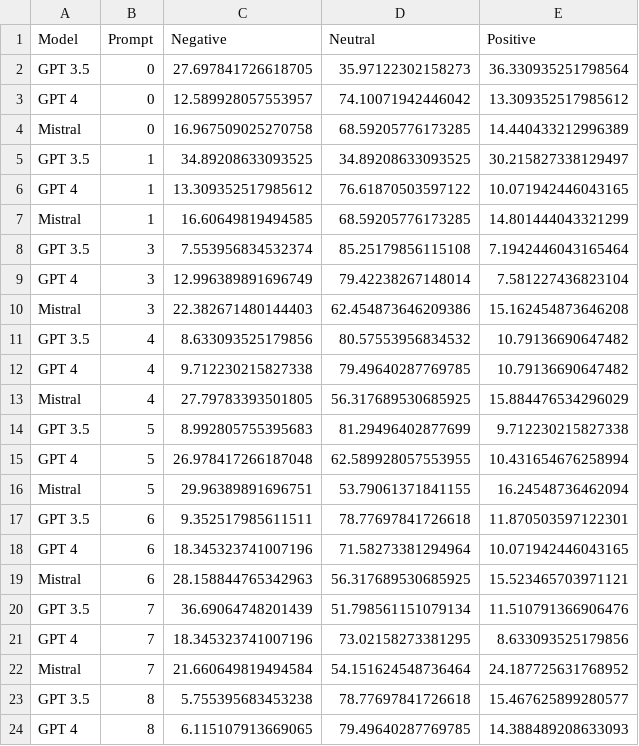
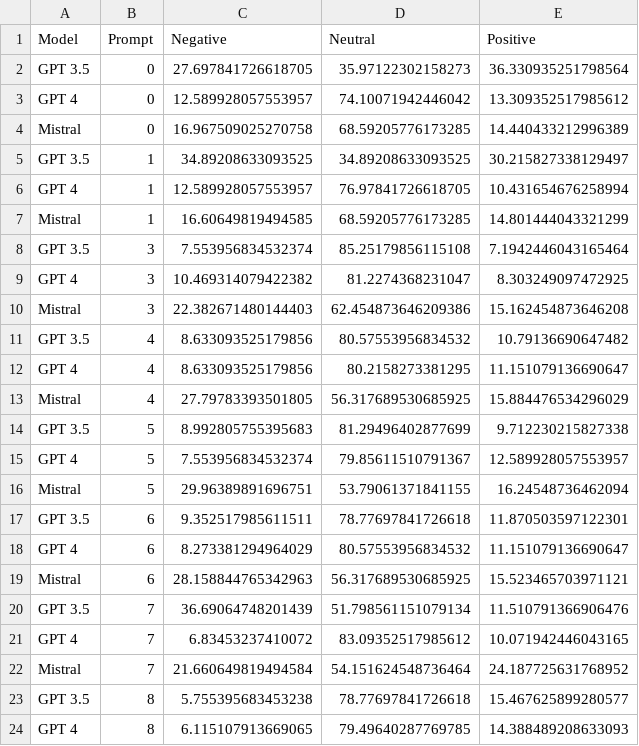
Before and after one commit to digitalepidemiologylab/llm_crowd_experts_annotation, a CSV file: outputs/descriptive_mistral_gpt_agree.csv, drawn as a sheet; only a part is shown.

```diff
--- a/outputs/descriptive_mistral_gpt_agree.csv
+++ b/outputs/descriptive_mistral_gpt_agree.csv
@@ -5,18 +5,18 @@ Mistral,0,16.967509025270758,68.59205776173285,14.440433212996389
 GPT 3.5,1,34.89208633093525,34.89208633093525,30.215827338129497
-GPT 4,1,13.309352517985612,76.61870503597122,10.071942446043165
+GPT 4,1,12.589928057553957,76.97841726618705,10.431654676258994
 Mistral,1,16.60649819494585,68.59205776173285,14.801444043321299
 GPT 3.5,3,7.553956834532374,85.25179856115108,7.1942446043165464
-GPT 4,3,12.996389891696749,79.42238267148014,7.581227436823104
+GPT 4,3,10.469314079422382,81.2274368231047,8.303249097472925
 Mistral,3,22.382671480144403,62.454873646209386,15.162454873646208
 GPT 3.5,4,8.633093525179856,80.57553956834532,10.79136690647482
-GPT 4,4,9.712230215827338,79.49640287769785,10.79136690647482
+GPT 4,4,8.633093525179856,80.2158273381295,11.151079136690647
 Mistral,4,27.79783393501805,56.317689530685925,15.884476534296029
 GPT 3.5,5,8.992805755395683,81.29496402877699,9.712230215827338
-GPT 4,5,26.978417266187048,62.589928057553955,10.431654676258994
+GPT 4,5,7.553956834532374,79.85611510791367,12.589928057553957
 Mistral,5,29.96389891696751,53.79061371841155,16.24548736462094
 GPT 3.5,6,9.352517985611511,78.77697841726618,11.870503597122301
-GPT 4,6,18.345323741007196,71.58273381294964,10.071942446043165
+GPT 4,6,8.273381294964029,80.57553956834532,11.151079136690647
 Mistral,6,28.158844765342963,56.317689530685925,15.523465703971121
 GPT 3.5,7,36.69064748201439,51.798561151079134,11.510791366906476
-GPT 4,7,18.345323741007196,73.02158273381295,8.633093525179856
+GPT 4,7,6.83453237410072,83.09352517985612,10.071942446043165
 Mistral,7,21.660649819494584,54.151624548736464,24.187725631768952
```
Also changed, not shown: data/gpt_annotations_simple.csv, outputs/confusion_matrix_accuracy_agree.csv, 49 other files.
